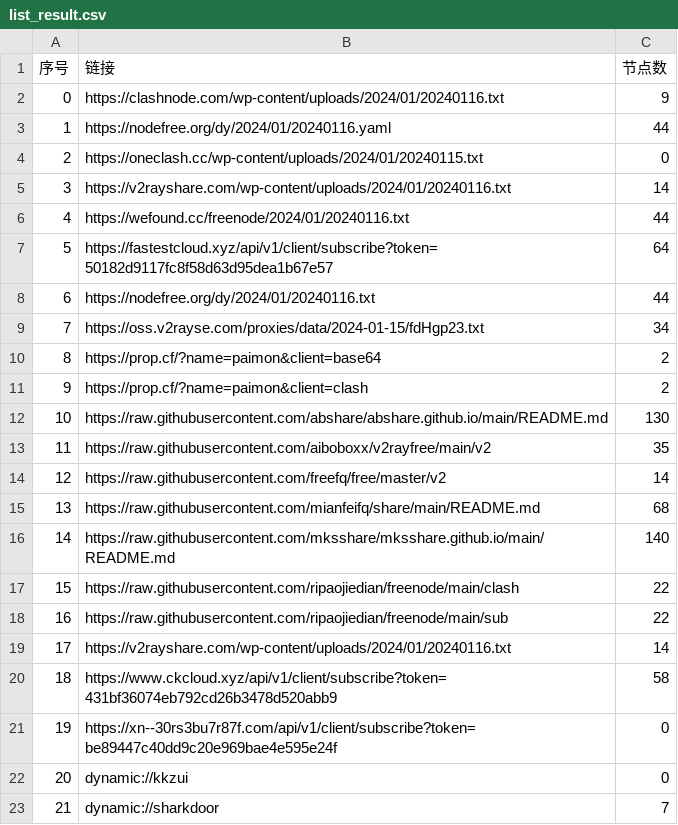
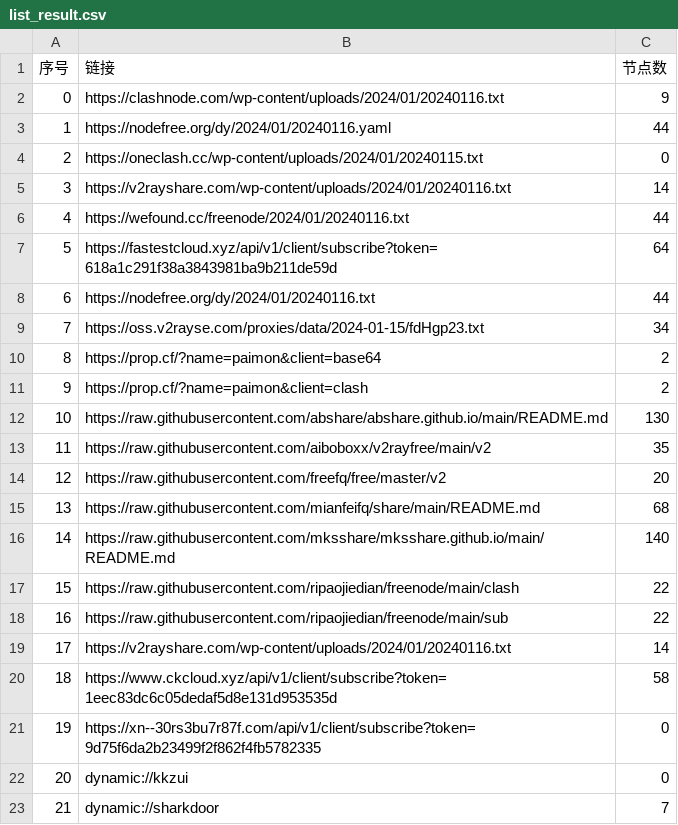
Before and after one commit to hdrafyy/NoMoreWalls, a CSV file: list_result.csv, drawn as a sheet; only a part is shown.

```diff
--- a/list_result.csv
+++ b/list_result.csv
@@ -6,3 +6,3 @@
 4,https://wefound.cc/freenode/2024/01/20240116.txt,44
-5,https://fastestcloud.xyz/api/v1/client/subscribe?token=50182d9117fc8f58d63d95dea1b67e57,64
+5,https://fastestcloud.xyz/api/v1/client/subscribe?token=618a1c291f38a3843981ba9b211de59d,64
 6,https://nodefree.org/dy/2024/01/20240116.txt,44
@@ -13,3 +13,3 @@
 11,https://raw.githubusercontent.com/aiboboxx/v2rayfree/main/v2,35
-12,https://raw.githubusercontent.com/freefq/free/master/v2,14
+12,https://raw.githubusercontent.com/freefq/free/master/v2,20
 13,https://raw.githubusercontent.com/mianfeifq/share/main/README.md,68
@@ -19,4 +19,4 @@
 17,https://v2rayshare.com/wp-content/uploads/2024/01/20240116.txt,14
-18,https://www.ckcloud.xyz/api/v1/client/subscribe?token=431bf36074eb792cd26b3478d520abb9,58
-19,https://xn--30rs3bu7r87f.com/api/v1/client/subscribe?token=be89447c40dd9c20e969bae4e595e24f,0
+18,https://www.ckcloud.xyz/api/v1/client/subscribe?token=1eec83dc6c05dedaf5d8e131d953535d,58
+19,https://xn--30rs3bu7r87f.com/api/v1/client/subscribe?token=9d75f6da2b23499f2f862f4fb5782335,0
 20,dynamic://kkzui,0
```
Also changed, not shown: 10 other files.
